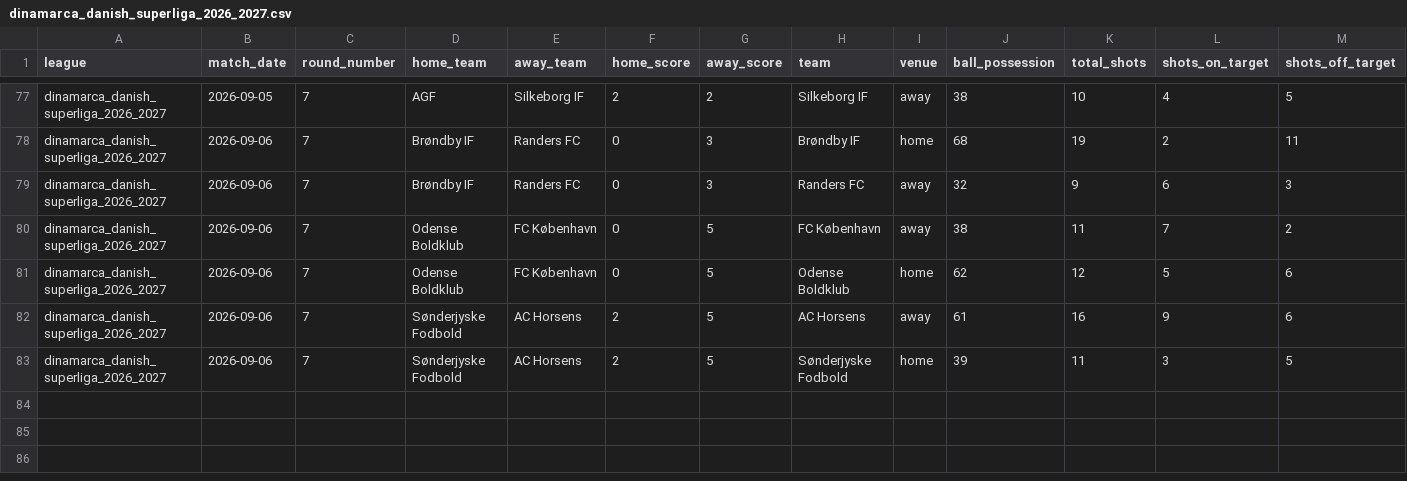
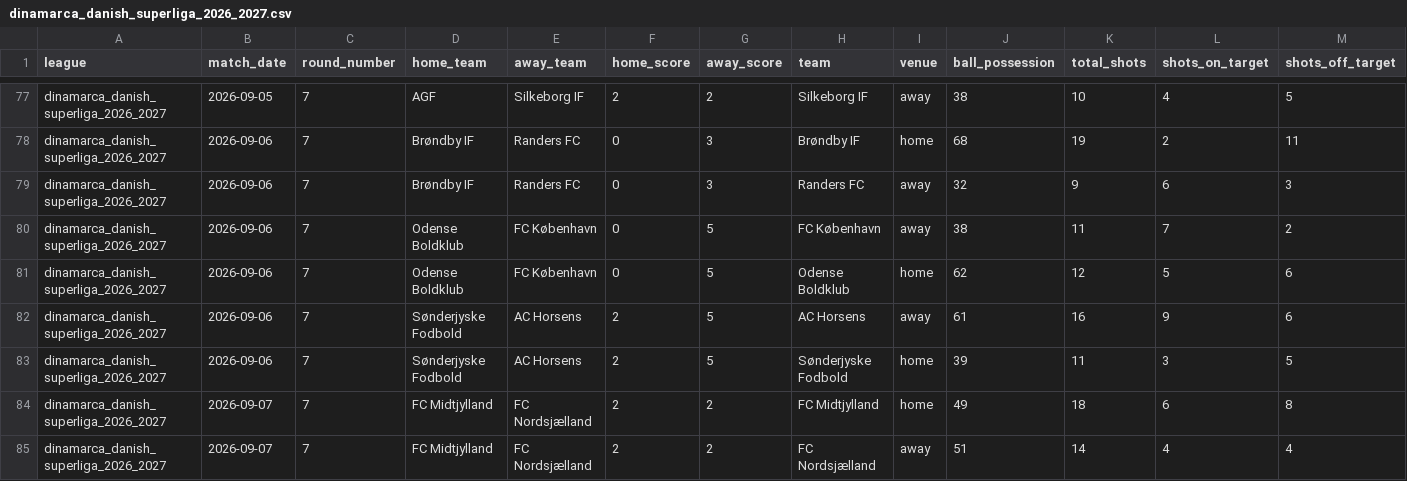
Before and after one commit to aimidas1/-Estatisticas_Equipas-, a CSV file: dinamarca_danish_superliga_2026_2027.csv, drawn as a sheet; only a part is shown, gaps mark what is left out; rows hold the shown columns only; the diff names each change by its address in the sheet, - before the commit and + after, or states it on an @@ line.

```diff
--- a/dinamarca_danish_superliga_2026_2027.csv
+++ b/dinamarca_danish_superliga_2026_2027.csv
+row 84: dinamarca_danish_superliga_2026_2027 | 2026-09-07 | 7 | FC Midtjylland | FC Nordsjælland | 2 | 2 | FC Midtjylland | home | 49 | 18 | 6 | 8
+row 85: dinamarca_danish_superliga_2026_2027 | 2026-09-07 | 7 | FC Midtjylland | FC Nordsjælland | 2 | 2 | FC Nordsjælland | away | 51 | 14 | 4 | 4
```
Also changed, not shown: arabia_saudita_pro_league_2026_2027.csv, argentina_primera_division_2026.csv, 6 other files.
